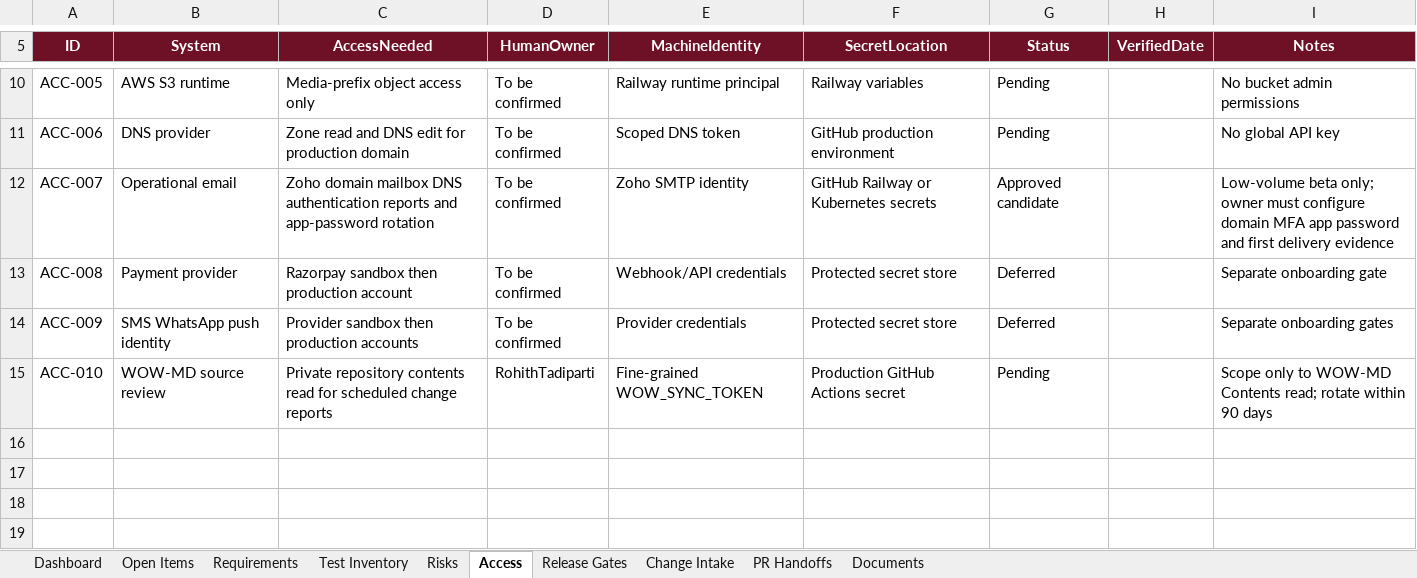
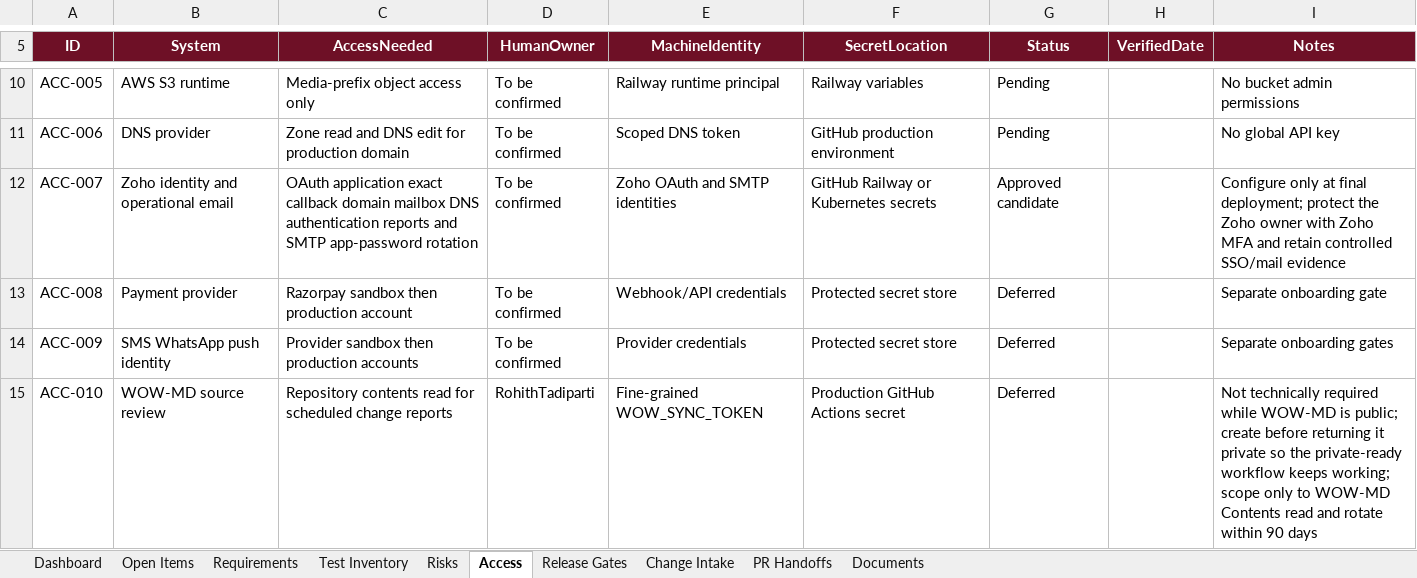
Before and after one commit to RohithTadiparti/world-of-weddingz-production, an Excel workbook: docs/tracking/production-readiness-tracker.xlsx, sheet Access, drawn as a sheet; only a part is shown, gaps mark what is left out; values as stored, in another font and other column widths than the file's, no borders; conditional formats and table styles not drawn; the diff names each change by its address in the sheet, - before the commit and + after, or states it on an @@ line.

Commit message:
docs: clarify source token and access timing

```diff
--- a/docs/tracking/production-readiness-tracker.xlsx (sheet Access)
+++ b/docs/tracking/production-readiness-tracker.xlsx (sheet Access)
-B12 (System): Operational email
+B12 (System): Zoho identity and operational email
-C12 (AccessNeeded): Zoho domain mailbox DNS authentication reports and app-password rotation
+C12 (AccessNeeded): OAuth application exact callback domain mailbox DNS authentication reports and SMTP app-password rotation
-E12 (MachineIdentity): Zoho SMTP identity
+E12 (MachineIdentity): Zoho OAuth and SMTP identities
-I12 (Notes): Low-volume beta only; owner must configure domain MFA app password and first delivery evidence
+I12 (Notes): Configure only at final deployment; protect the Zoho owner with Zoho MFA and retain controlled SSO/mail evidence
-C15 (AccessNeeded): Private repository contents read…
+C15 (AccessNeeded): Repository contents read…
-G15 (Status): Pending
+G15 (Status): Deferred
-I15 (Notes): Scope only to WOW-MD Contents read; rotate within…
+I15 (Notes): Not technically required while WOW-MD is public; create before returning it private so the private-ready workflow keeps working; scope only to WOW-MD Contents read and rotate within…
```
Also changed, not shown: sheet PR Handoffs, charts or pictures, 4 other files.
